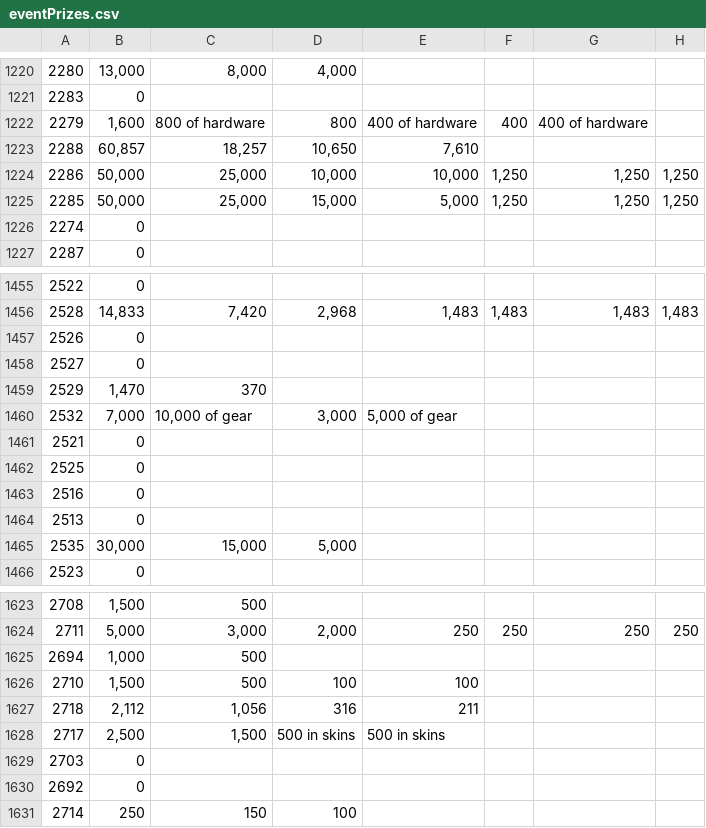
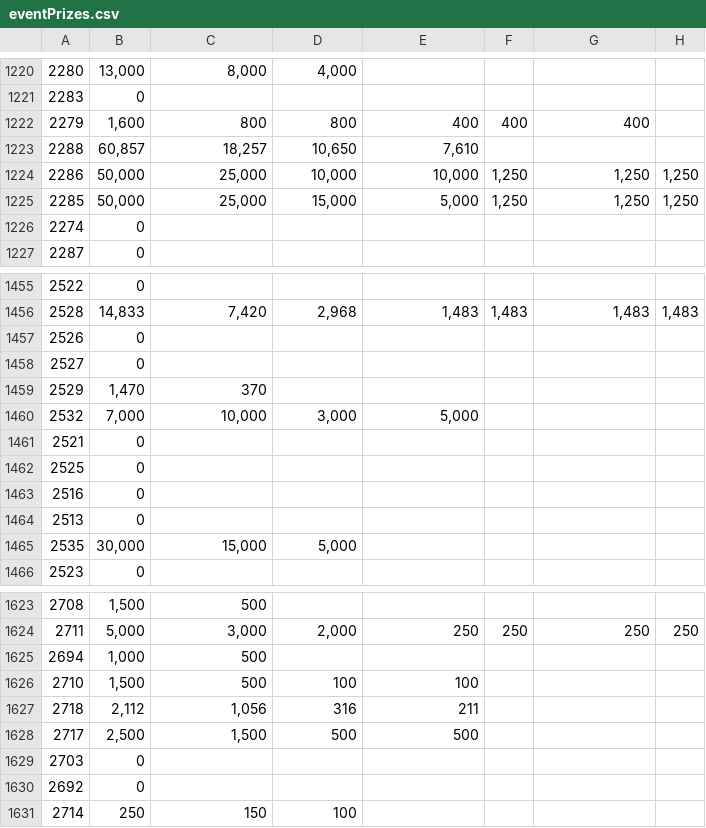
Before and after one commit to Liam-F/HLTV-Scraper, a CSV file: csv/eventPrizes.csv, drawn as a sheet; only a part is shown, gaps mark what is left out; the diff names each change by its address in the sheet, - before the commit and + after, or states it on an @@ line.

Commit message:
Remove extra chars

```diff
--- a/csv/eventPrizes.csv
+++ b/csv/eventPrizes.csv
-C1222: 800 of hardware
+C1222: 800
-E1222: 400 of hardware
+E1222: 400
-G1222: 400 of hardware
+G1222: 400
-C1460: 10,000 of gear
+C1460: 10,000
-E1460: 5,000 of gear
+E1460: 5,000
-D1628: 500 in skins
+D1628: 500
-E1628: 500 in skins
+E1628: 500
```
